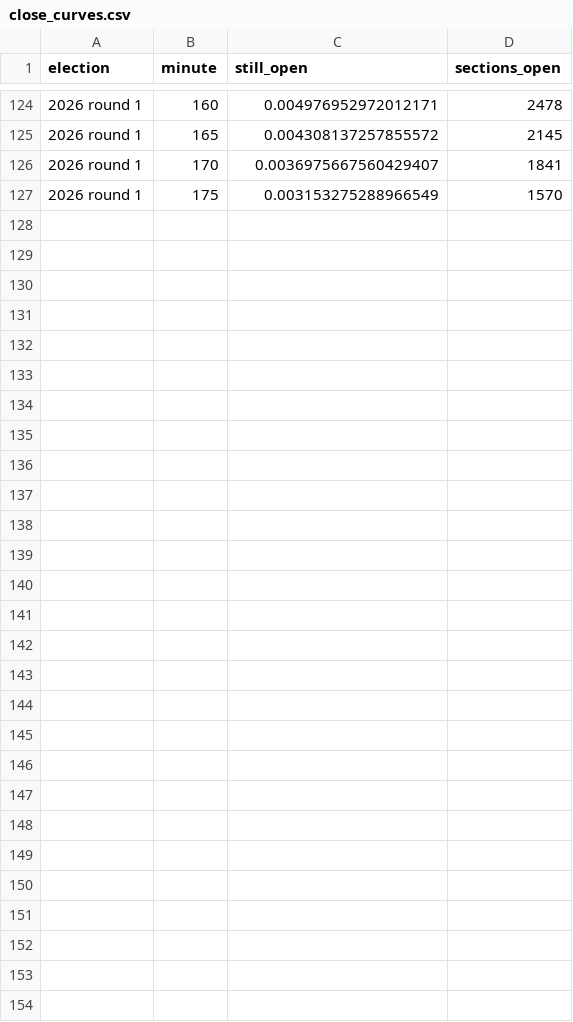
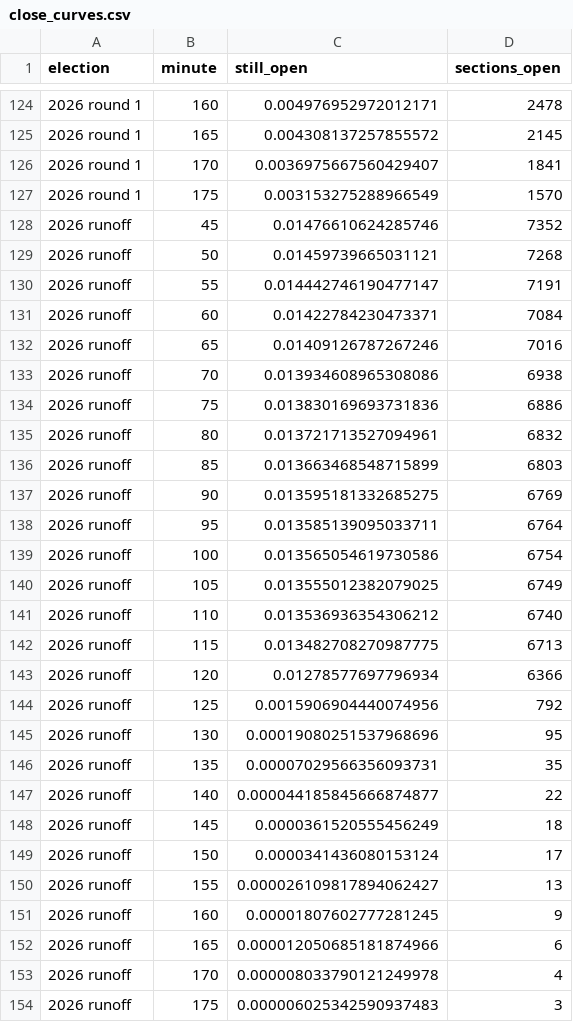
Before and after one commit to leonemendes/brasil-2026-segundo-turno, a CSV file: public/data/close_curves.csv, drawn as a sheet; only a part is shown, gaps mark what is left out.

Commit message:
feat: draw the runoff close-time curve from 17:45
Uses the measured close time of every urna still open at 17:45 over the 497,897 runoff urnas reported by the TSE results service, so the chart shows about 1.4 percent of urnas open until 19:00 against 0.03 percent in the 2022 runoff. The 2026 tile and the state table gain their share of urnas.

```diff
--- a/public/data/close_curves.csv
+++ b/public/data/close_curves.csv
@@ -127 +127,28 @@ election,minute,still_open,sections_open
 2026 round 1,175,0.003153275288966549,1570
+2026 runoff,45,0.01476610624285746,7352
+2026 runoff,50,0.01459739665031121,7268
+2026 runoff,55,0.014442746190477147,7191
+2026 runoff,60,0.01422784230473371,7084
+2026 runoff,65,0.01409126787267246,7016
+2026 runoff,70,0.013934608965308086,6938
+2026 runoff,75,0.013830169693731836,6886
+2026 runoff,80,0.013721713527094961,6832
+2026 runoff,85,0.013663468548715899,6803
+2026 runoff,90,0.013595181332685275,6769
+2026 runoff,95,0.013585139095033711,6764
+2026 runoff,100,0.013565054619730586,6754
+2026 runoff,105,0.013555012382079025,6749
+2026 runoff,110,0.013536936354306212,6740
+2026 runoff,115,0.013482708270987775,6713
+2026 runoff,120,0.01278577697796934,6366
+2026 runoff,125,0.0015906904440074956,792
+2026 runoff,130,0.00019080251537968696,95
+2026 runoff,135,0.00007029566356093731,35
+2026 runoff,140,0.000044185845666874877,22
+2026 runoff,145,0.0000361520555456249,18
+2026 runoff,150,0.0000341436080153124,17
+2026 runoff,155,0.000026109817894062427,13
+2026 runoff,160,0.00001807602777281245,9
+2026 runoff,165,0.000012050685181874966,6
+2026 runoff,170,0.000008033790121249978,4
+2026 runoff,175,0.000006025342590937483,3
```
Also changed, not shown: public/data/states.csv, 13 other files.
